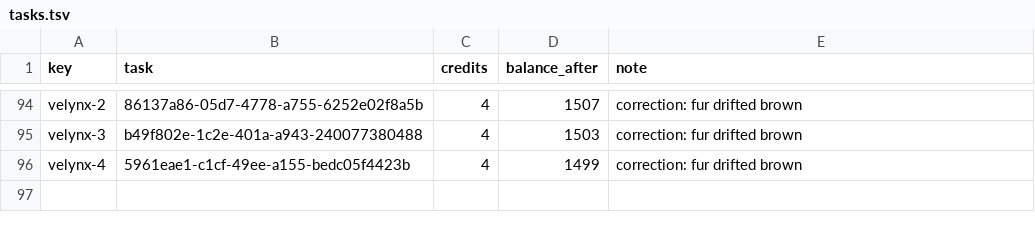
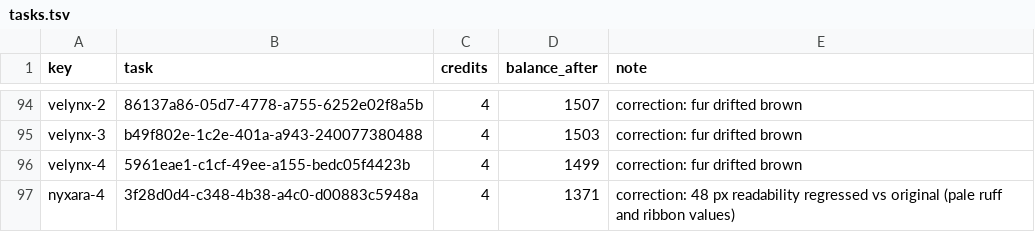
Before and after one commit to leakingbe1-cmd/solanites, a TSV file: art/creature-studio/overhaul/tasks.tsv, drawn as a sheet; only a part is shown, gaps mark what is left out; the diff names each change by its address in the sheet, - before the commit and + after, or states it on an @@ line.

```diff
--- a/art/creature-studio/overhaul/tasks.tsv
+++ b/art/creature-studio/overhaul/tasks.tsv
+row 97: nyxara-4 | 3f28d0d4-c348-4b38-a4c0-d00883c5948a | 4 | 1371 | correction: 48 px readability regressed vs original (pale ruff and ribbon values)
```
Also changed, not shown: 5 other files.
